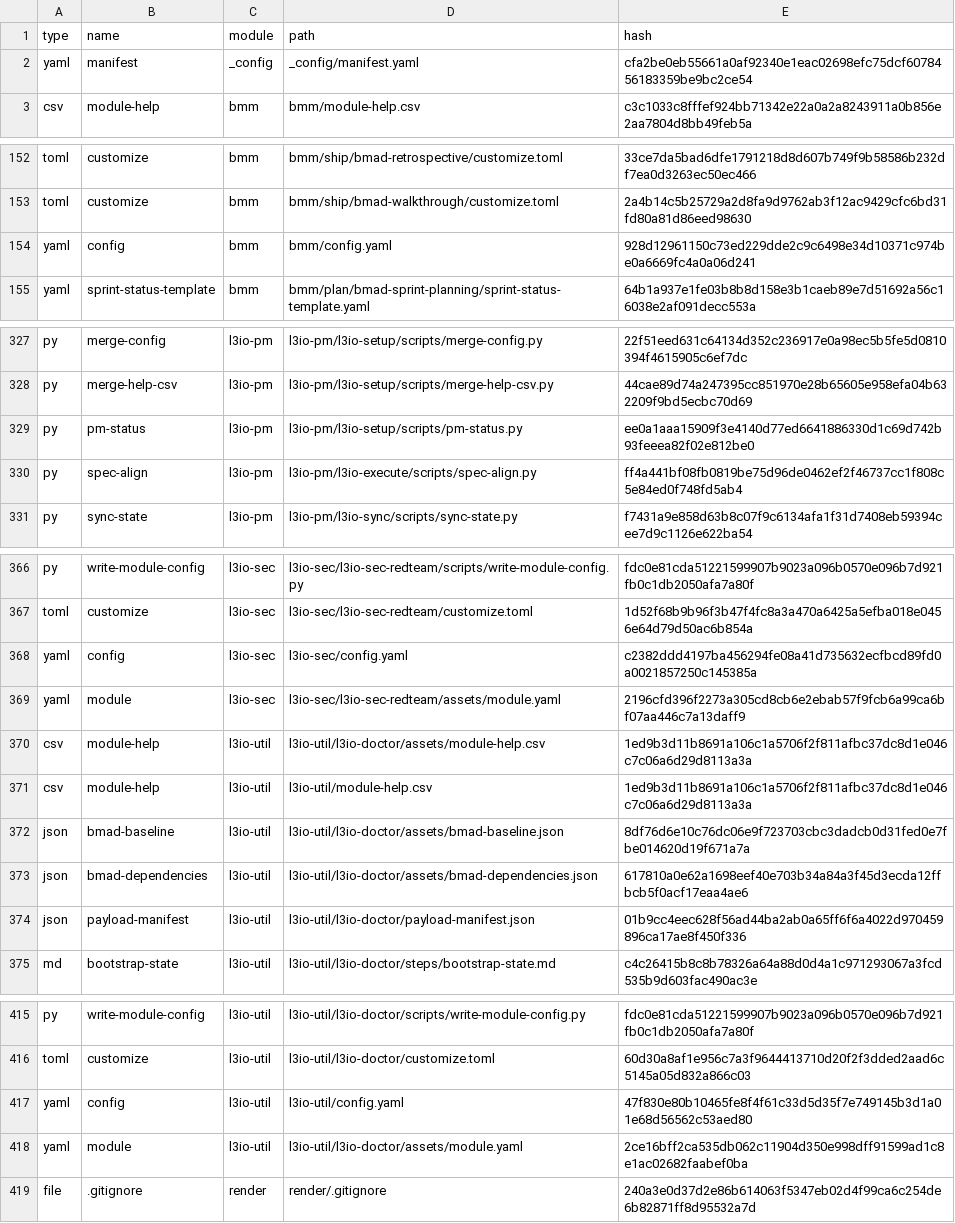
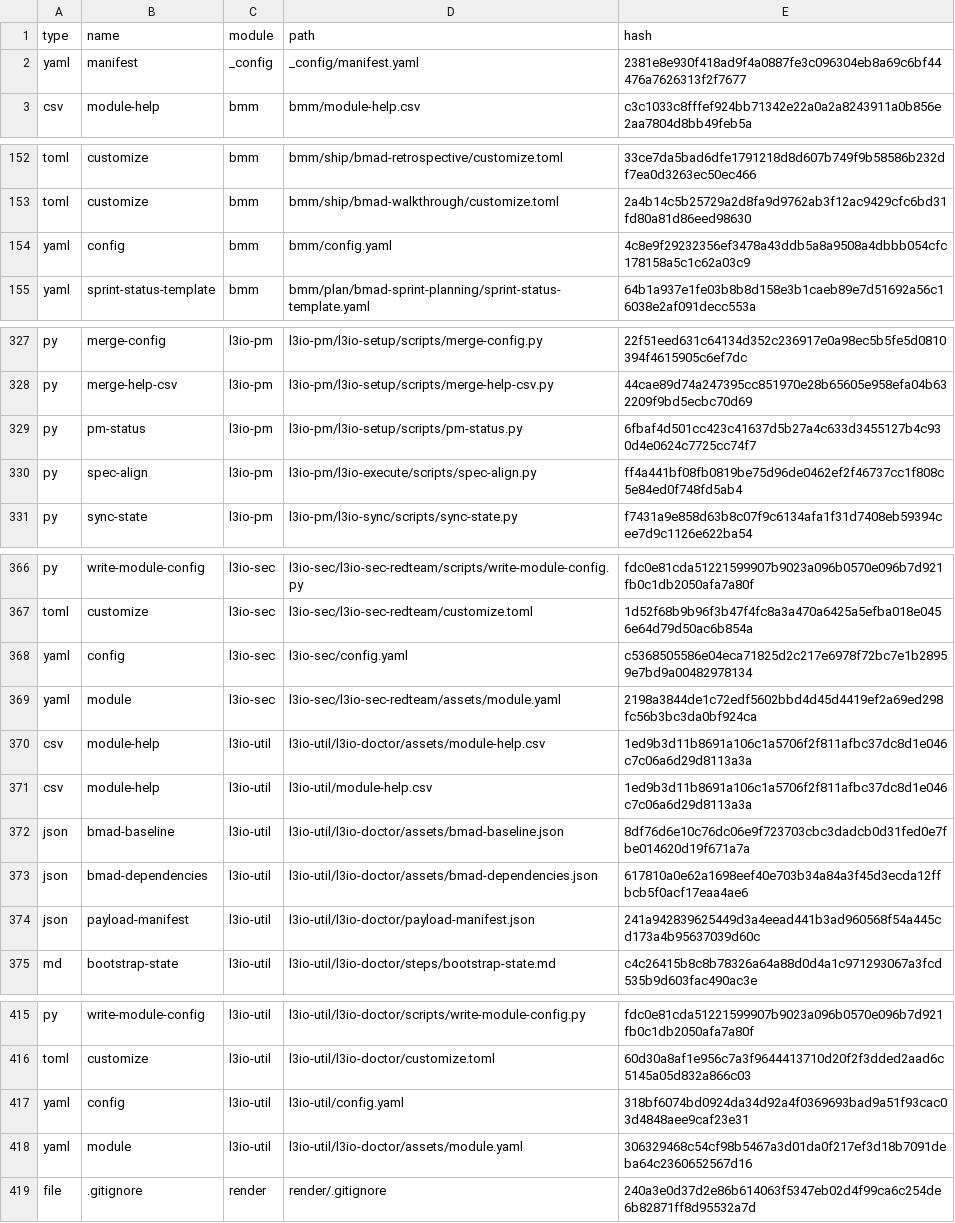
Before and after one commit to LiquidLogicLabs/git-action-docker-cleanup, a CSV file: _bmad/_config/files-manifest.csv, drawn as a sheet; only a part is shown, gaps mark what is left out; the diff covers the shown part only.

```diff
--- a/_bmad/_config/files-manifest.csv
+++ b/_bmad/_config/files-manifest.csv
@@ -1,3 +1,3 @@
 type,name,module,path,hash
-"yaml","manifest","_config","_config/manifest.yaml","cfa2be0eb55661a0af92340e1eac02698efc75dcf6078456183359be9bc2ce54"
+"yaml","manifest","_config","_config/manifest.yaml","2381e8e930f418ad9f4a0887fe3c096304eb8a69c6bf44476a7626313f2f7677"
 "csv","module-help","bmm","bmm/module-help.csv","c3c1033c8fffef924bb71342e22a0a2a8243911a0b856e2aa7804d8bb49feb5a"
@@ -153,3 +153,3 @@ type,name,module,path,hash
 "toml","customize","bmm","bmm/ship/bmad-walkthrough/customize.toml","2a4b14c5b25729a2d8fa9d9762ab3f12ac9429cfc6bd31fd80a81d86eed98630"
-"yaml","config","bmm","bmm/config.yaml","928d12961150c73ed229dde2c9c6498e34d10371c974be0a6669fc4a0a06d241"
+"yaml","config","bmm","bmm/config.yaml","4c8e9f29232356ef3478a43ddb5a8a9508a4dbbb054cfc178158a5c1c62a03c9"
 "yaml","sprint-status-template","bmm","bmm/plan/bmad-sprint-planning/sprint-status-template.yaml","64b1a937e1fe03b8b8d158e3b1caeb89e7d51692a56c16038e2af091decc553a"
@@ -328,3 +328,3 @@ type,name,module,path,hash
 "py","merge-help-csv","l3io-pm","l3io-pm/l3io-setup/scripts/merge-help-csv.py","44cae89d74a247395cc851970e28b65605e958efa04b632209f9bd5ecbc70d69"
-"py","pm-status","l3io-pm","l3io-pm/l3io-setup/scripts/pm-status.py","ee0a1aaa15909f3e4140d77ed6641886330d1c69d742b93feeea82f02e812be0"
+"py","pm-status","l3io-pm","l3io-pm/l3io-setup/scripts/pm-status.py","6fbaf4d501cc423c41637d5b27a4c633d3455127b4c930d4e0624c7725cc74f7"
 "py","spec-align","l3io-pm","l3io-pm/l3io-execute/scripts/spec-align.py","ff4a441bf08fb0819be75d96de0462ef2f46737cc1f808c5e84ed0f748fd5ab4"
@@ -367,4 +367,4 @@ type,name,module,path,hash
 "toml","customize","l3io-sec","l3io-sec/l3io-sec-redteam/customize.toml","1d52f68b9b96f3b47f4fc8a3a470a6425a5efba018e0456e64d79d50ac6b854a"
-"yaml","config","l3io-sec","l3io-sec/config.yaml","c2382ddd4197ba456294fe08a41d735632ecfbcd89fd0a0021857250c145385a"
-"yaml","module","l3io-sec","l3io-sec/l3io-sec-redteam/assets/module.yaml","2196cfd396f2273a305cd8cb6e2ebab57f9fcb6a99ca6bf07aa446c7a13daff9"
+"yaml","config","l3io-sec","l3io-sec/config.yaml","c5368505586e04eca71825d2c217e6978f72bc7e1b28959e7bd9a00482978134"
+"yaml","module","l3io-sec","l3io-sec/l3io-sec-redteam/assets/module.yaml","2198a3844de1c72edf5602bbd4d45d4419ef2a69ed298fc56b3bc3da0bf924ca"
 "csv","module-help","l3io-util","l3io-util/l3io-doctor/assets/module-help.csv","1ed9b3d11b8691a106c1a5706f2f811afbc37dc8d1e046c7c06a6d29d8113a3a"
@@ -373,3 +373,3 @@ type,name,module,path,hash
 "json","bmad-dependencies","l3io-util","l3io-util/l3io-doctor/assets/bmad-dependencies.json","617810a0e62a1698eef40e703b34a84a3f45d3ecda12ffbcb5f0acf17eaa4ae6"
-"json","payload-manifest","l3io-util","l3io-util/l3io-doctor/payload-manifest.json","01b9cc4eec628f56ad44ba2ab0a65ff6f6a4022d970459896ca17ae8f450f336"
+"json","payload-manifest","l3io-util","l3io-util/l3io-doctor/payload-manifest.json","241a942839625449d3a4eead441b3ad960568f54a445cd173a4b95637039d60c"
 "md","bootstrap-state","l3io-util","l3io-util/l3io-doctor/steps/bootstrap-state.md","c4c26415b8c8b78326a64a88d0d4a1c971293067a3fcd535b9d603fac490ac3e"
@@ -416,4 +416,4 @@ type,name,module,path,hash
 "toml","customize","l3io-util","l3io-util/l3io-doctor/customize.toml","60d30a8af1e956c7a3f9644413710d20f2f3dded2aad6c5145a05d832a866c03"
-"yaml","config","l3io-util","l3io-util/config.yaml","47f830e80b10465fe8f4f61c33d5d35f7e749145b3d1a01e68d56562c53aed80"
-"yaml","module","l3io-util","l3io-util/l3io-doctor/assets/module.yaml","2ce16bff2ca535db062c11904d350e998dff91599ad1c8e1ac02682faabef0ba"
+"yaml","config","l3io-util","l3io-util/config.yaml","318bf6074bd0924da34d92a4f0369693bad9a51f93cac03d4848aee9caf23e31"
+"yaml","module","l3io-util","l3io-util/l3io-doctor/assets/module.yaml","306329468c54cf98b5467a3d01da0f217ef3d18b7091deba64c2360652567d16"
 "file",".gitignore","render","render/.gitignore","240a3e0d37d2e86b614063f5347eb02d4f99ca6c254de6b82871ff8d95532a7d"
```
Also changed, not shown: 14 edited cells elsewhere in this file, 37 other files.
